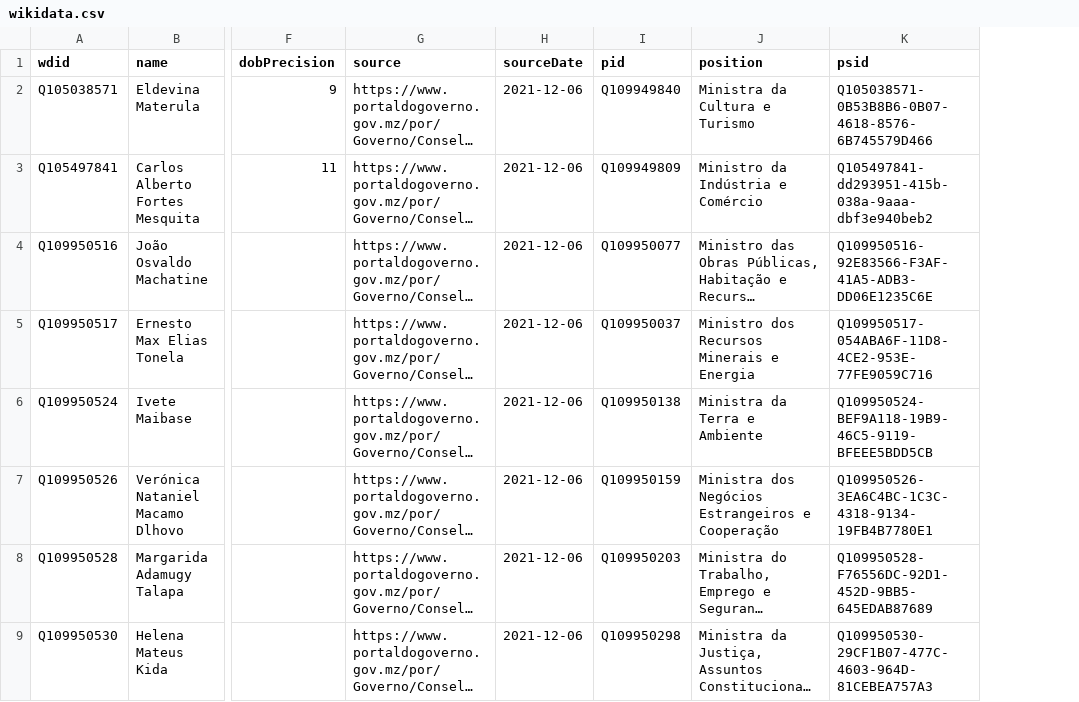
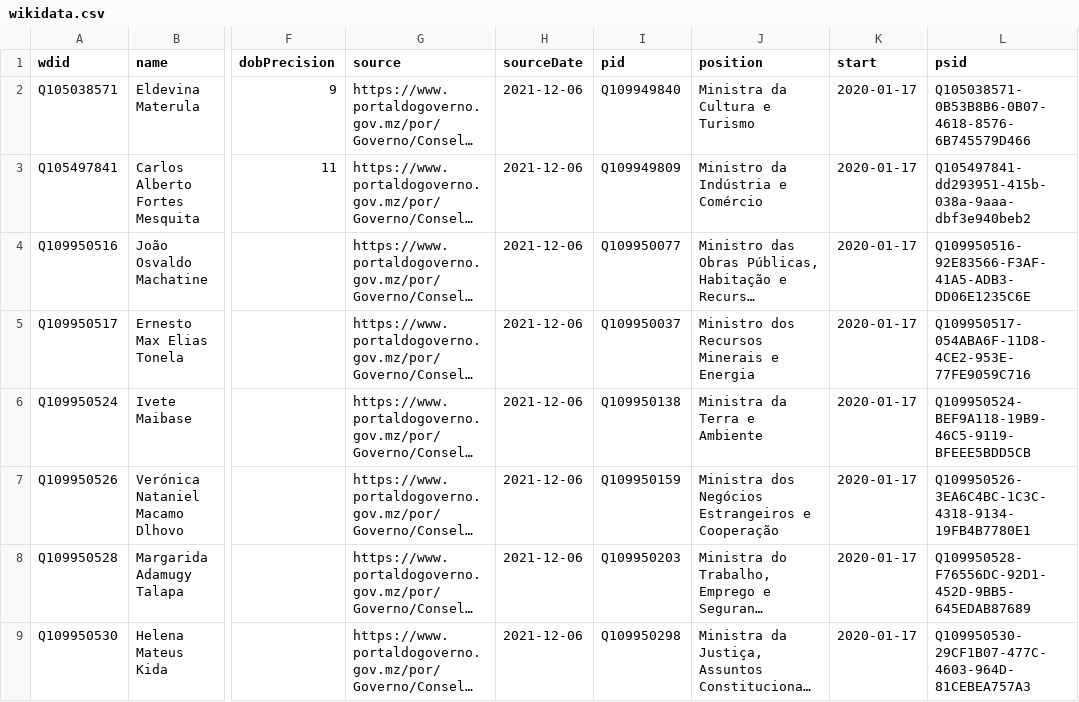
Before and after one commit to every-politician-scrapers/mozambique, a CSV file: data/wikidata.csv, drawn as a sheet; only a part is shown, gaps mark what is left out; long unchanged cells end in …; the diff names each change by its address in the sheet, - before the commit and + after, or states it on an @@ line.

Commit message:
Compare external sources to Wikidata

```diff
--- a/data/wikidata.csv
+++ b/data/wikidata.csv
+column K (start), rows 2-9: all 2020-01-17
```
